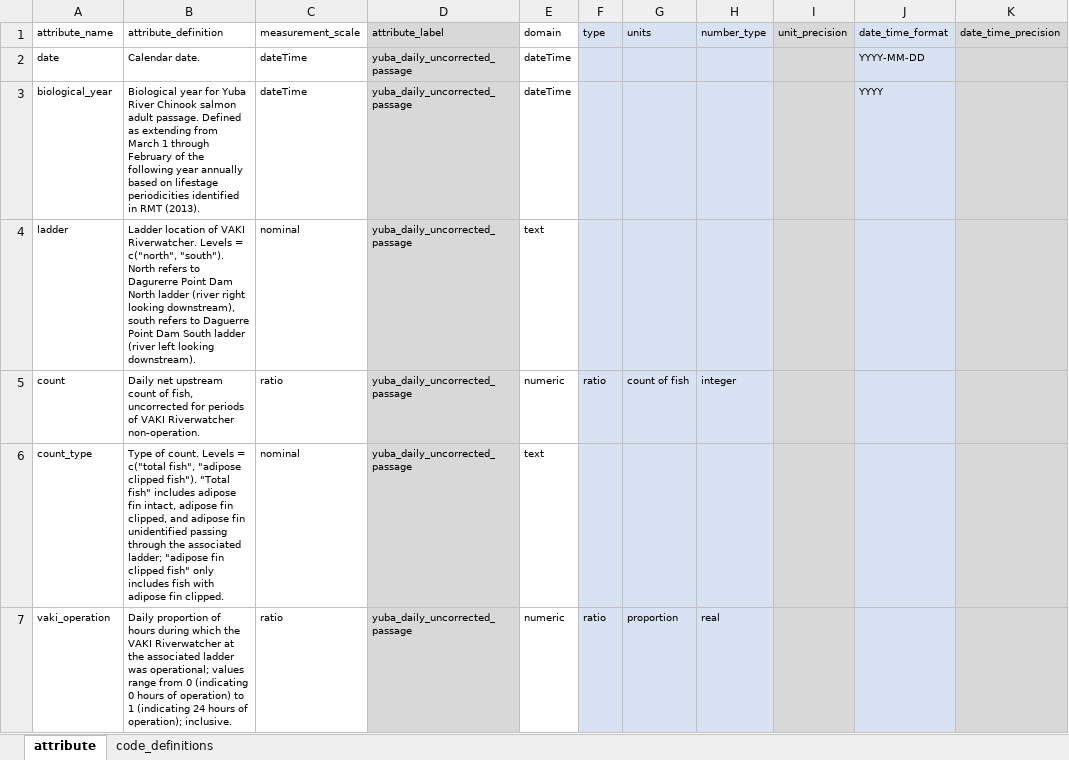
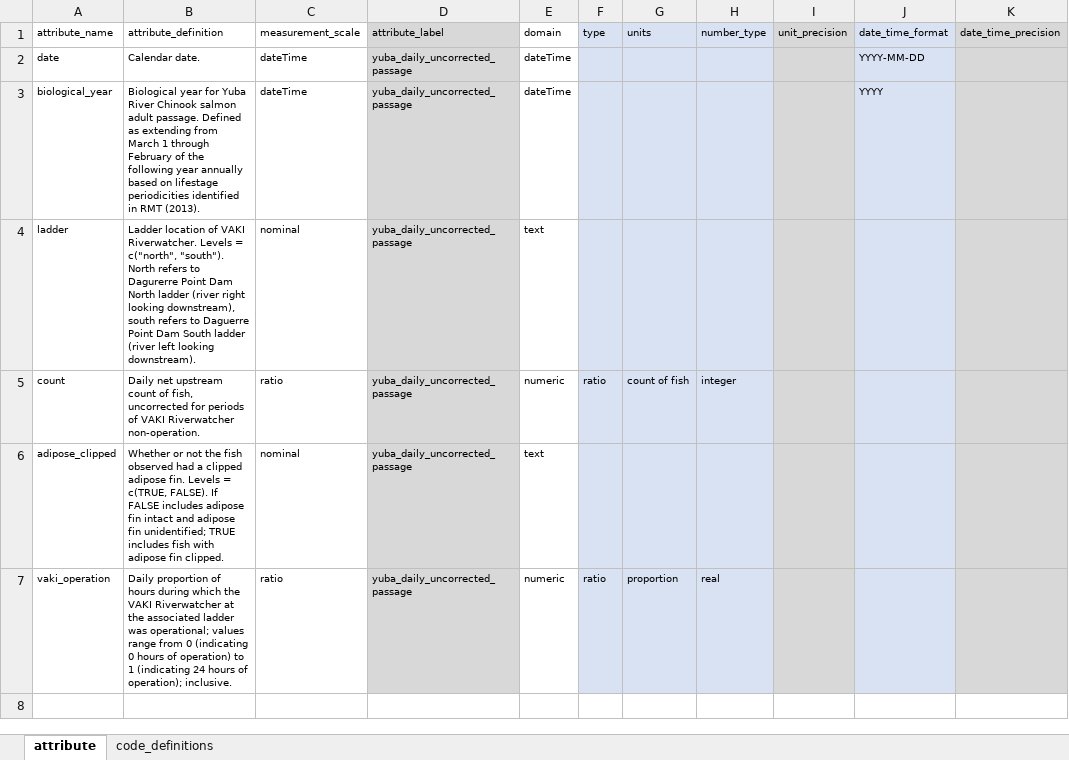
Before and after one commit to SRJPE/jpe-yuba-adult-edi, an Excel workbook: data-raw/metadata/yuba_daily_uncorrected_passage.xlsx, sheet attribute, drawn as a sheet; only a part is shown; values as stored, in another font and other column widths than the file's, no borders; the diff names each change by its address in the sheet, - before the commit and + after, or states it on an @@ line.

Commit message:
modifies daily uncorrected to have an adipose_clipped column to match with daily corrected

```diff
--- a/data-raw/metadata/yuba_daily_uncorrected_passage.xlsx (sheet attribute)
+++ b/data-raw/metadata/yuba_daily_uncorrected_passage.xlsx (sheet attribute)
-A6 (attribute_name): count_type
+A6 (attribute_name): adipose_clipped
-B6 (attribute_definition): Type of count. Levels = c("total fish", "adipose clipped fish"). "Total fish" includes adipose fin intact, adipose fin clipped, and adipose fin unidentified passing through the associated ladder; "adipose fin clipped fish" only includes fish…
+B6 (attribute_definition): Whether or not the fish observed had a clipped adipose fin. Levels = c(TRUE, FALSE). If FALSE includes adipose fin intact and adipose fin unidentified; TRUE includes fish…
```
Also changed, not shown: 2 other files.
